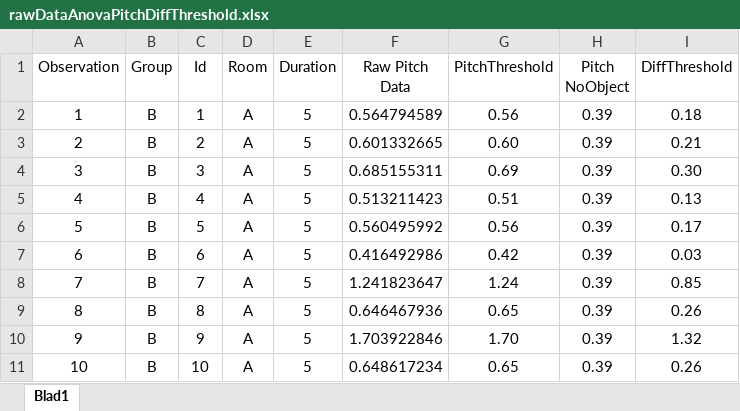
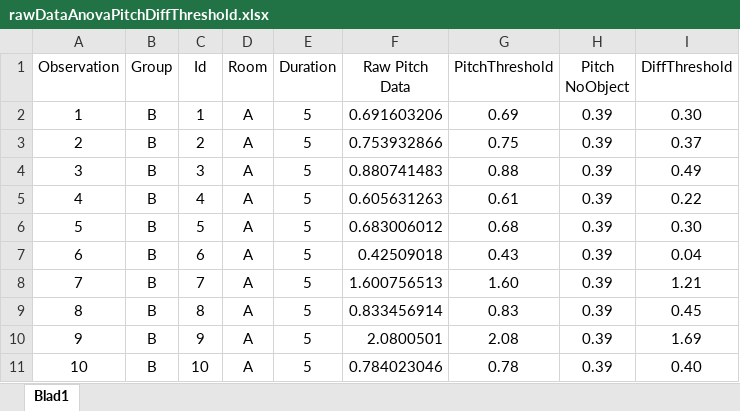
Before and after one commit to joy4u18/thesis, an Excel workbook: matlab/statistics/rawDataAnovaPitchDiffThreshold.xlsx, sheet Blad1, drawn as a sheet; only a part is shown; values as stored, in another font and other column widths than the file's, no borders; the diff covers the shown part only; the diff names each change by its address in the sheet, - before the commit and + after, or states it on an @@ line.

```diff
--- a/matlab/statistics/rawDataAnovaPitchDiffThreshold.xlsx (sheet Blad1)
+++ b/matlab/statistics/rawDataAnovaPitchDiffThreshold.xlsx (sheet Blad1)
-F2 (Raw Pitch Data): 0.564794589
+F2 (Raw Pitch Data): 0.691603206
-G2 (PitchThreshold): 0.56
+G2 (PitchThreshold): 0.69
-I2 (DiffThreshold): 0.18
+I2 (DiffThreshold): 0.30
-F3 (Raw Pitch Data): 0.601332665
+F3 (Raw Pitch Data): 0.753932866
-G3 (PitchThreshold): 0.60
+G3 (PitchThreshold): 0.75
-I3 (DiffThreshold): 0.21
+I3 (DiffThreshold): 0.37
-F4 (Raw Pitch Data): 0.685155311
+F4 (Raw Pitch Data): 0.880741483
-G4 (PitchThreshold): 0.69
+G4 (PitchThreshold): 0.88
-I4 (DiffThreshold): 0.30
+I4 (DiffThreshold): 0.49
-F5 (Raw Pitch Data): 0.513211423
+F5 (Raw Pitch Data): 0.605631263
-G5 (PitchThreshold): 0.51
+G5 (PitchThreshold): 0.61
-I5 (DiffThreshold): 0.13
+I5 (DiffThreshold): 0.22
-F6 (Raw Pitch Data): 0.560495992
+F6 (Raw Pitch Data): 0.683006012
-G6 (PitchThreshold): 0.56
+G6 (PitchThreshold): 0.68
-I6 (DiffThreshold): 0.17
+I6 (DiffThreshold): 0.30
-F7 (Raw Pitch Data): 0.416492986
+F7 (Raw Pitch Data): 0.42509018
-G7 (PitchThreshold): 0.42
+G7 (PitchThreshold): 0.43
-I7 (DiffThreshold): 0.03
+I7 (DiffThreshold): 0.04
-F8 (Raw Pitch Data): 1.241823647
+F8 (Raw Pitch Data): 1.600756513
-G8 (PitchThreshold): 1.24
+G8 (PitchThreshold): 1.60
-I8 (DiffThreshold): 0.85
+I8 (DiffThreshold): 1.21
-F9 (Raw Pitch Data): 0.646467936
+F9 (Raw Pitch Data): 0.833456914
-G9 (PitchThreshold): 0.65
+G9 (PitchThreshold): 0.83
-I9 (DiffThreshold): 0.26
+I9 (DiffThreshold): 0.45
-F10 (Raw Pitch Data): 1.703922846
+F10 (Raw Pitch Data): 2.0800501
-G10 (PitchThreshold): 1.70
+G10 (PitchThreshold): 2.08
-I10 (DiffThreshold): 1.32
+I10 (DiffThreshold): 1.69
-F11 (Raw Pitch Data): 0.648617234
+F11 (Raw Pitch Data): 0.784023046
-G11 (PitchThreshold): 0.65
+G11 (PitchThreshold): 0.78
-I11 (DiffThreshold): 0.26
+I11 (DiffThreshold): 0.40
```
Also changed, not shown: 315 edited cells elsewhere in this sheet, matlab/statistics/rawDataAnovaPitchDiffThresholdWithout9Sub.xlsx, matlab/statistics/rawdataAnovaLoudnessDiffThreshold.xlsx, 13 other files.
